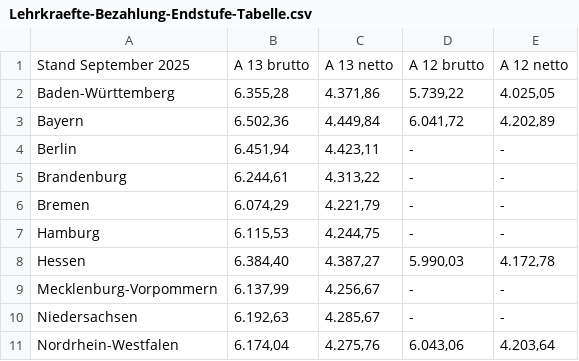
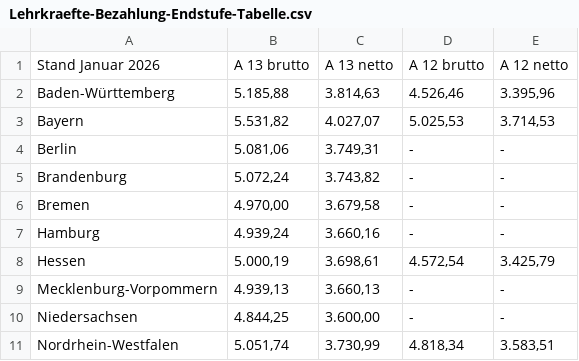
Before and after one commit to GEW-Bund/lehrkraeftebezahlung, a CSV file: Lehrkraefte-Bezahlung-Endstufe-Tabelle.csv, drawn as a sheet; only a part is shown; the diff covers the shown part only.

Commit message:
Update Januar 2026

```diff
--- a/Lehrkraefte-Bezahlung-Endstufe-Tabelle.csv
+++ b/Lehrkraefte-Bezahlung-Endstufe-Tabelle.csv
@@ -1,11 +1,11 @@
-Stand September 2025;A 13 brutto;A 13 netto;A 12 brutto;A 12 netto
-Baden-Württemberg; 6.355,28   ; 4.371,86   ; 5.739,22   ; 4.025,05
-Bayern; 6.502,36   ; 4.449,84   ; 6.041,72   ; 4.202,89
-Berlin; 6.451,94   ; 4.423,11   ; - ; -
-Brandenburg; 6.244,61   ; 4.313,22   ; - ; -
-Bremen; 6.074,29   ; 4.221,79   ; - ; -
-Hamburg; 6.115,53   ; 4.244,75   ; - ; -
-Hessen; 6.384,40   ; 4.387,27   ; 5.990,03   ; 4.172,78
-Mecklenburg-Vorpommern; 6.137,99   ; 4.256,67   ; - ; -
-Niedersachsen; 6.192,63   ; 4.285,67   ; - ; -
-Nordrhein-Westfalen; 6.174,04   ; 4.275,76   ; 6.043,06   ; 4.203,64
+Stand Januar 2026;A 13 brutto;A 13 netto;A 12 brutto;A 12 netto
+Baden-Württemberg; 5.185,88   ; 3.814,63   ; 4.526,46   ; 3.395,96
+Bayern; 5.531,82   ; 4.027,07   ; 5.025,53   ; 3.714,53
+Berlin; 5.081,06   ; 3.749,31   ; - ; -
+Brandenburg; 5.072,24   ; 3.743,82   ; - ; -
+Bremen; 4.970,00   ; 3.679,58   ; - ; -
+Hamburg; 4.939,24   ; 3.660,16   ; - ; -
+Hessen; 5.000,19   ; 3.698,61   ; 4.572,54   ; 3.425,79
+Mecklenburg-Vorpommern; 4.939,13   ; 3.660,13   ; - ; -
+Niedersachsen; 4.844,25   ; 3.600,00   ; - ; -
+Nordrhein-Westfalen; 5.051,74   ; 3.730,99   ; 4.818,34   ; 3.583,51
```
Also changed, not shown: 16 edited cells elsewhere in this file.
